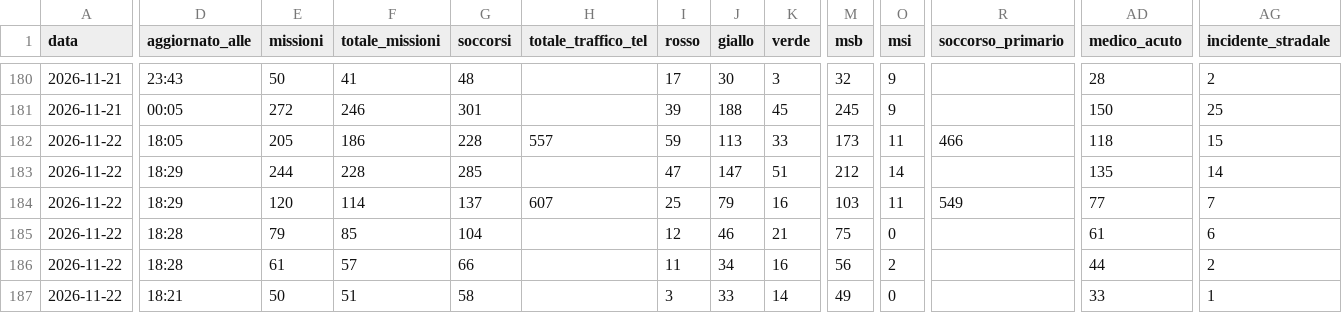
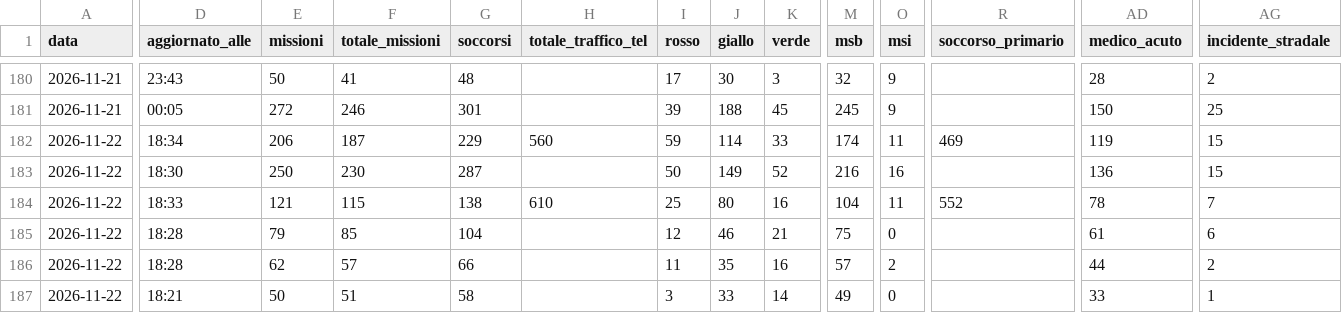
Before and after one commit to Alvarez2009-svg/4r3u1, a CSV file: data/giornaliero.csv, drawn as a sheet; only a part is shown, gaps mark what is left out; the diff covers the shown part only; the diff names each change by its address in the sheet, - before the commit and + after, or states it on an @@ line.

```diff
--- a/data/giornaliero.csv
+++ b/data/giornaliero.csv
-D182 (aggiornato_alle): 18:05
+D182 (aggiornato_alle): 18:34
-E182 (missioni): 205
+E182 (missioni): 206
-F182 (totale_missioni): 186
+F182 (totale_missioni): 187
-G182 (soccorsi): 228
+G182 (soccorsi): 229
-H182 (totale_traffico_tel): 557
+H182 (totale_traffico_tel): 560
-J182 (giallo): 113
+J182 (giallo): 114
-M182 (msb): 173
+M182 (msb): 174
-R182 (soccorso_primario): 466
+R182 (soccorso_primario): 469
-AD182 (medico_acuto): 118
+AD182 (medico_acuto): 119
-D183 (aggiornato_alle): 18:29
+D183 (aggiornato_alle): 18:30
-E183 (missioni): 244
+E183 (missioni): 250
-F183 (totale_missioni): 228
+F183 (totale_missioni): 230
-G183 (soccorsi): 285
+G183 (soccorsi): 287
-I183 (rosso): 47
+I183 (rosso): 50
-J183 (giallo): 147
+J183 (giallo): 149
-K183 (verde): 51
+K183 (verde): 52
-M183 (msb): 212
+M183 (msb): 216
-O183 (msi): 14
+O183 (msi): 16
-AD183 (medico_acuto): 135
+AD183 (medico_acuto): 136
-AG183 (incidente_stradale): 14
+AG183 (incidente_stradale): 15
-D184 (aggiornato_alle): 18:29
+D184 (aggiornato_alle): 18:33
-E184 (missioni): 120
+E184 (missioni): 121
-F184 (totale_missioni): 114
+F184 (totale_missioni): 115
-G184 (soccorsi): 137
+G184 (soccorsi): 138
-H184 (totale_traffico_tel): 607
+H184 (totale_traffico_tel): 610
-J184 (giallo): 79
+J184 (giallo): 80
-M184 (msb): 103
+M184 (msb): 104
-R184 (soccorso_primario): 549
+R184 (soccorso_primario): 552
-AD184 (medico_acuto): 77
+AD184 (medico_acuto): 78
-E186 (missioni): 61
+E186 (missioni): 62
-J186 (giallo): 34
+J186 (giallo): 35
-M186 (msb): 56
+M186 (msb): 57
```
Also changed, not shown: 37 edited cells elsewhere in this file, 2 other files.
